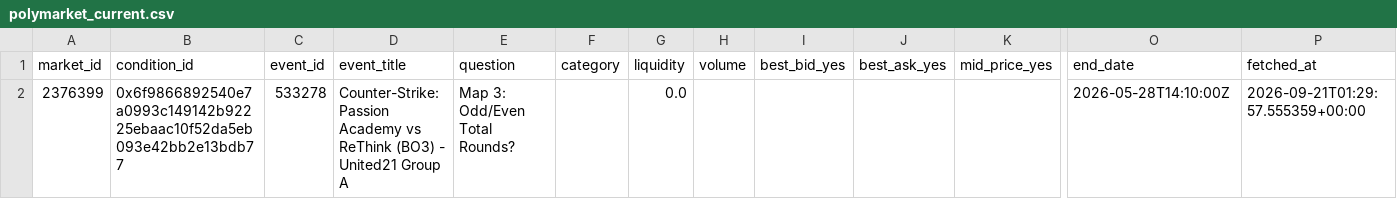
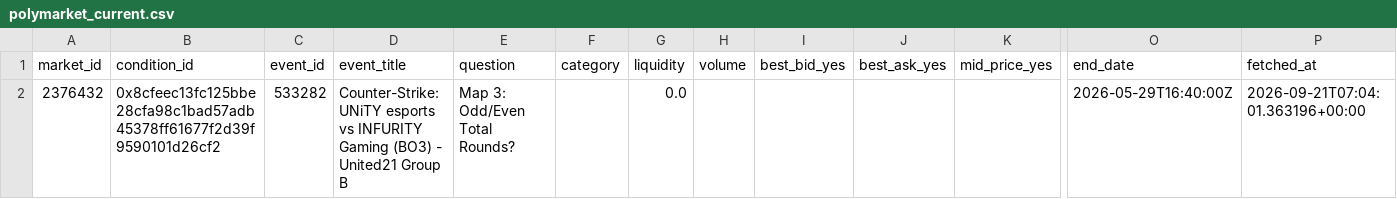
Before and after one commit to kanbeOK/time-wasting-repo-2, a CSV file: data/polymarket_current.csv, drawn as a sheet; only a part is shown, gaps mark what is left out; removed rows and columns are numbered as before the commit, all else as after; rows hold the shown columns only; the diff names each change by its address in the sheet, - before the commit and + after, or states it on an @@ line.

```diff
--- a/data/polymarket_current.csv
+++ b/data/polymarket_current.csv
-row 2: 2376399 | 0x6f9866892540e7a0993c149142b92225ebaac10f52da5eb093e42bb2e13bdb77 | 533278 | Counter-Strike: Passion Academy vs ReThink (BO3) - United21 Group A | Map 3: Odd/Even Total Rounds? |  | 0.0 |  |  |  |  | 2026-05-28T14:10:00Z | 2026-09-21T01:29:57.555359+00:00
+row 2: 2376432 | 0x8cfeec13fc125bbe28cfa98c1bad57adb45378ff61677f2d39f9590101d26cf2 | 533282 | Counter-Strike: UNiTY esports vs INFURITY Gaming (BO3) - United21 Group B | Map 3: Odd/Even Total Rounds? |  | 0.0 |  |  |  |  | 2026-05-29T16:40:00Z | 2026-09-21T07:04:01.363196+00:00
```
